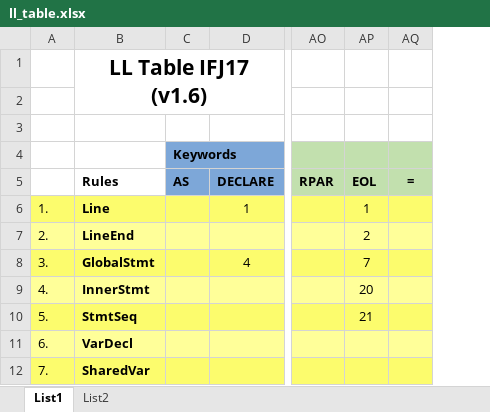
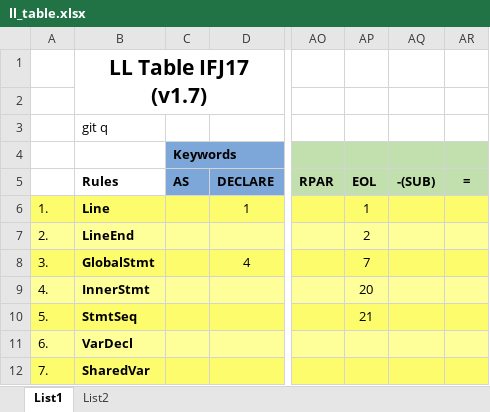
Before and after one commit to EnkeyMC/IFJ17-compiler, an Excel workbook: doc/parser/ll_table.xlsx, sheet List1, drawn as a sheet; only a part is shown, gaps mark what is left out; values as stored, in another font and other column widths than the file's, no borders; the diff names each change by its address in the sheet, - before the commit and + after, or states it on an @@ line.

Commit message:
LL-Table(v1.7) - unary minus in print support

```diff
--- a/doc/parser/ll_table.xlsx (sheet List1)
+++ b/doc/parser/ll_table.xlsx (sheet List1)
+column AQ, row 5: -(SUB)
-B1: LL Table IFJ17 (v1.6)
+B1: LL Table IFJ17 (v1.7)
-B3: (empty)
+B3: git q
```
Also changed, not shown: 1 other file.
